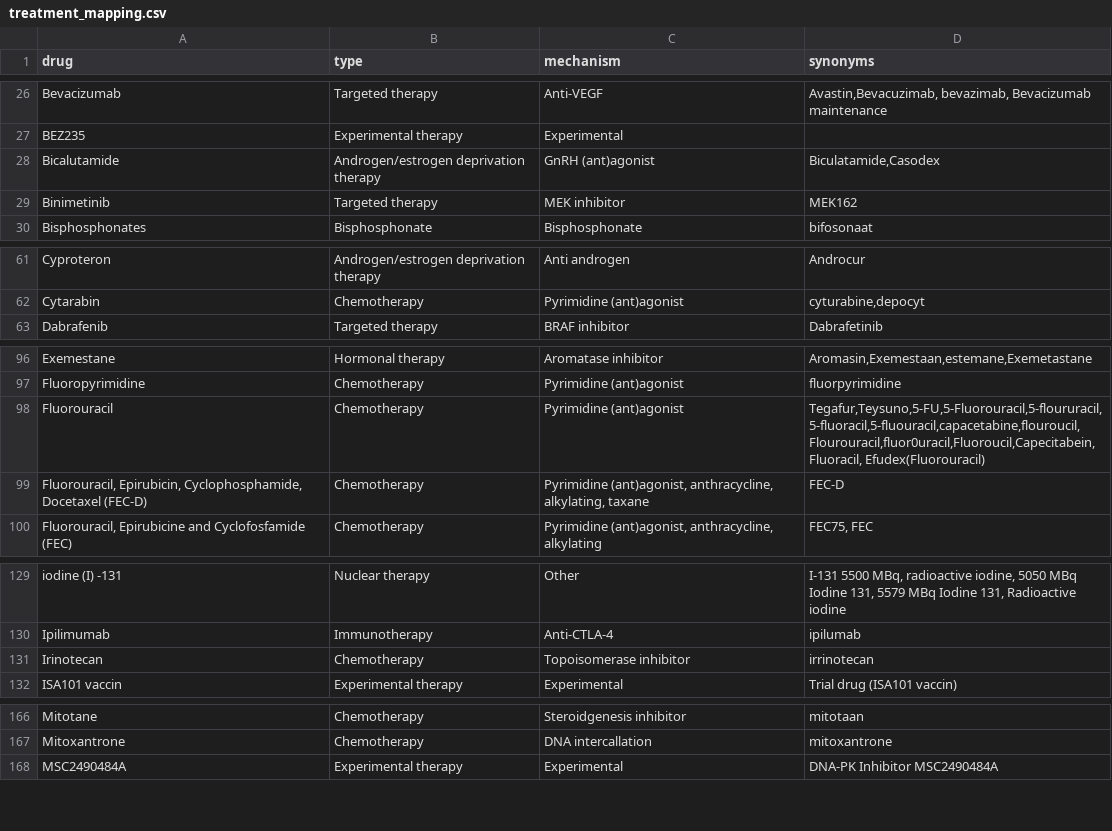
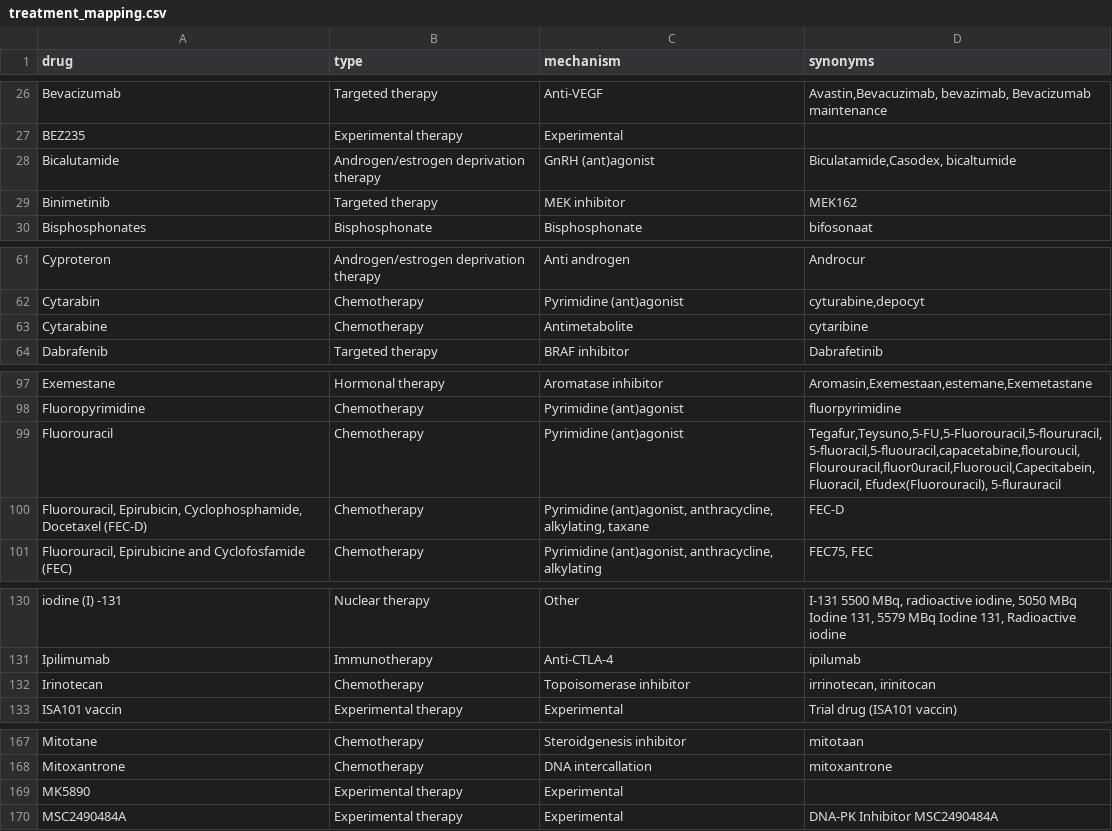
Before and after one commit to hartwigmedical/hmftools, a CSV file: patient-db/src/main/resources/treatment_mapping.csv, drawn as a sheet; only a part is shown, gaps mark what is left out; the diff covers the shown part only.

```diff
--- a/patient-db/src/main/resources/treatment_mapping.csv
+++ b/patient-db/src/main/resources/treatment_mapping.csv
@@ -27,3 +27,3 @@ drug,type,mechanism,synonyms
 "BEZ235",Experimental therapy,"Experimental",""
-"Bicalutamide",Androgen/estrogen deprivation therapy,"GnRH (ant)agonist","Biculatamide,Casodex"
+"Bicalutamide",Androgen/estrogen deprivation therapy,"GnRH (ant)agonist","Biculatamide,Casodex, bicaltumide"
 "Binimetinib",Targeted therapy,"MEK inhibitor","MEK162"
@@ -62,2 +62,3 @@ drug,type,mechanism,synonyms
 "Cytarabin",Chemotherapy,"Pyrimidine (ant)agonist","cyturabine,depocyt"
+"Cytarabine",Chemotherapy,"Antimetabolite","cytaribine"
 "Dabrafenib",Targeted therapy,"BRAF inhibitor","Dabrafetinib"
@@ -97,3 +98,3 @@ drug,type,mechanism,synonyms
 "Fluoropyrimidine",Chemotherapy,"Pyrimidine (ant)agonist","fluorpyrimidine"
-"Fluorouracil",Chemotherapy,"Pyrimidine (ant)agonist","Tegafur,Teysuno,5-FU,5-Fluorouracil,5-floururacil,5-fluoracil,5-fluouracil,capacetabine,flouroucil,Flourouracil,fluor0uracil,Fluoroucil,Capecitabein,Fluoracil, Efudex(Fluorouracil)"
+"Fluorouracil",Chemotherapy,"Pyrimidine (ant)agonist","Tegafur,Teysuno,5-FU,5-Fluorouracil,5-floururacil,5-fluoracil,5-fluouracil,capacetabine,flouroucil,Flourouracil,fluor0uracil,Fluoroucil,Capecitabein,Fluoracil, Efudex(Fluorouracil), 5-flurauracil"
 "Fluorouracil, Epirubicin, Cyclophosphamide, Docetaxel (FEC-D)",Chemotherapy,"Pyrimidine (ant)agonist, anthracycline, alkylating, taxane","FEC-D"
@@ -130,3 +131,3 @@ drug,type,mechanism,synonyms
 "Ipilimumab",Immunotherapy,"Anti-CTLA-4","ipilumab"
-"Irinotecan",Chemotherapy,"Topoisomerase inhibitor","irrinotecan"
+"Irinotecan",Chemotherapy,"Topoisomerase inhibitor","irrinotecan, irinitocan"
 "ISA101 vaccin",Experimental therapy,"Experimental","Trial drug (ISA101 vaccin)"
@@ -167,2 +168,3 @@ drug,type,mechanism,synonyms
 "Mitoxantrone",Chemotherapy,"DNA intercallation","mitoxantrone"
+"MK5890",Experimental therapy,"Experimental",""
 "MSC2490484A",Experimental therapy,"Experimental","DNA-PK Inhibitor MSC2490484A"
```
Also changed, not shown: 3 edited cells elsewhere in this file, patient-db/src/main/resources/tumor_location_mapping.csv.
